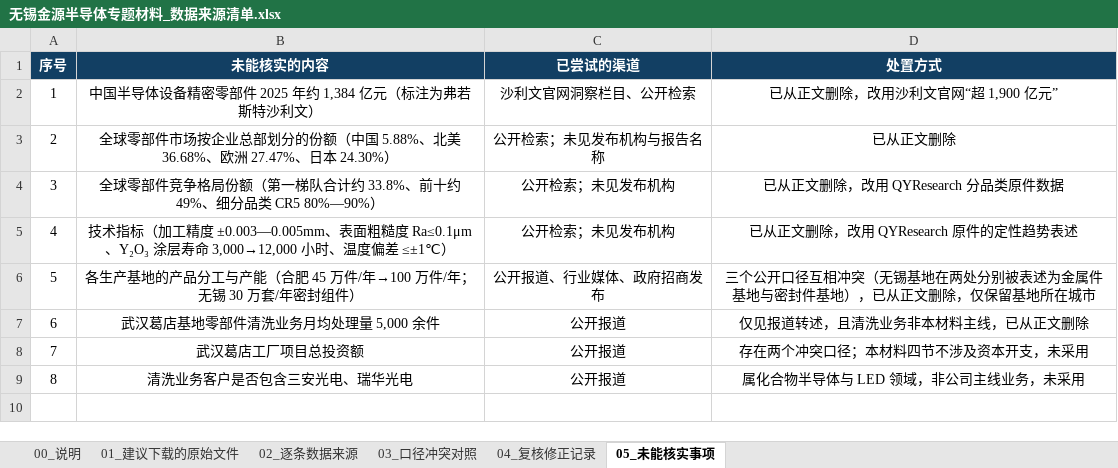
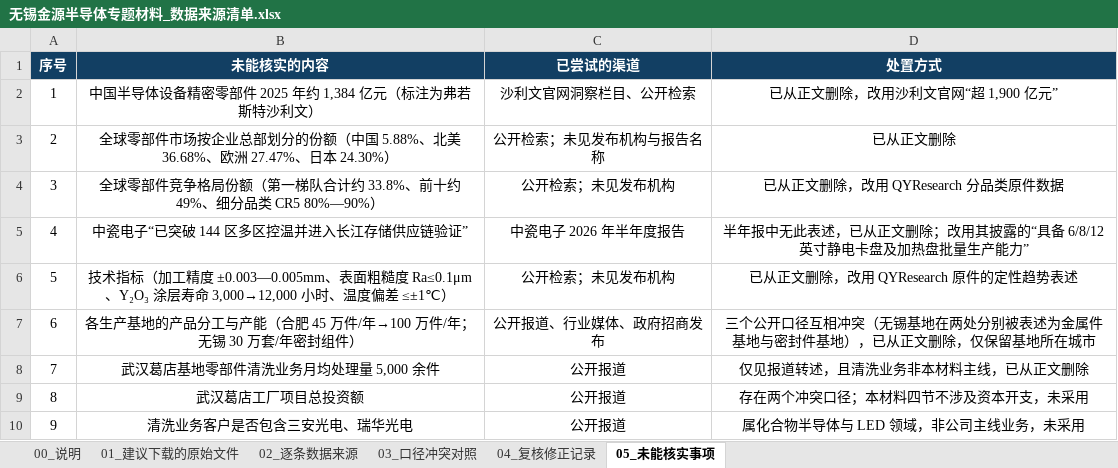
Before and after one commit to xid013-ux/JXD, an Excel workbook: output/金源/专题/无锡金源半导体专题材料_数据来源清单.xlsx, sheet 05_未能核实事项, drawn as a sheet; values as stored, in another font and other column widths than the file's, no borders; addresses are those after the commit; the diff names each change by its address in the sheet, - before the commit and + after, or states it on an @@ line.

```diff
--- a/output/金源/专题/无锡金源半导体专题材料_数据来源清单.xlsx (sheet 05_未能核实事项)
+++ b/output/金源/专题/无锡金源半导体专题材料_数据来源清单.xlsx (sheet 05_未能核实事项)
+row 5: 4 | 中瓷电子“已突破 144 区多区控温并进入长江存储供应链验证” | 中瓷电子 2026 年半年度报告 | 半年报中无此表述，已从正文删除；改用其披露的“具备 6/8/12 英寸静电卡盘及加热盘批量生产能力”
@@ column A (序号) renumbered from row 6 down @@
```
Also changed, not shown: sheet 02_逐条数据来源, sheet 01_建议下载的原始文件, 6 other files.
